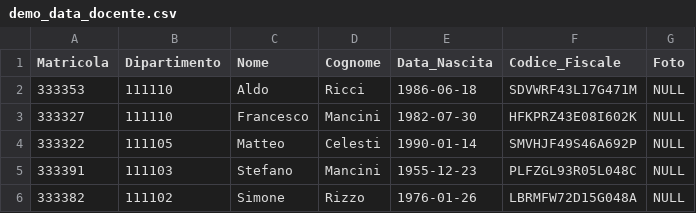
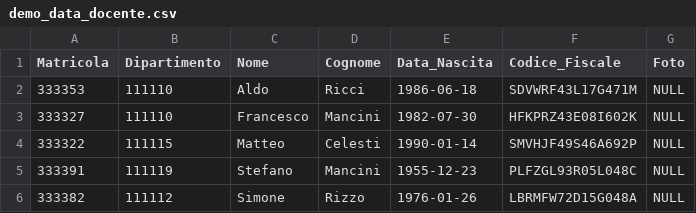
Before and after one commit to simoneversienti/basididati2020, a CSV file: data/demo_data_docente.csv, drawn as a sheet.

Commit message:
Update demo_data_docente.csv

```diff
--- a/data/demo_data_docente.csv
+++ b/data/demo_data_docente.csv
@@ -3,4 +3,4 @@ Matricola,Dipartimento,Nome,Cognome,Data_Nascita,Codice_Fiscale,Foto
 333327,111110,Francesco,Mancini,1982-07-30,HFKPRZ43E08I602K,NULL
-333322,111105,Matteo,Celesti,1990-01-14,SMVHJF49S46A692P,NULL
-333391,111103,Stefano,Mancini,1955-12-23,PLFZGL93R05L048C,NULL
-333382,111102,Simone,Rizzo,1976-01-26,LBRMFW72D15G048A,NULL
+333322,111115,Matteo,Celesti,1990-01-14,SMVHJF49S46A692P,NULL
+333391,111119,Stefano,Mancini,1955-12-23,PLFZGL93R05L048C,NULL
+333382,111112,Simone,Rizzo,1976-01-26,LBRMFW72D15G048A,NULL
```
